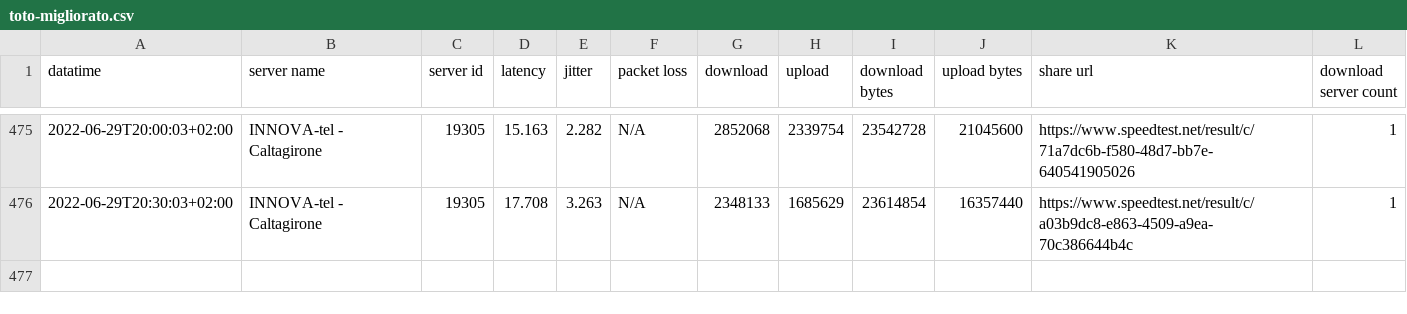
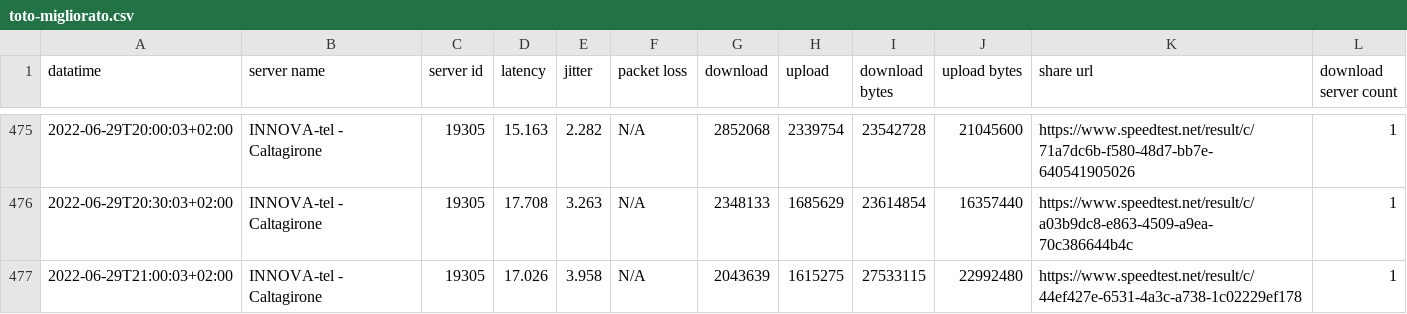
Before and after one commit to pigreco/speedtest-parabola, a CSV file: output/toto-migliorato.csv, drawn as a sheet; only a part is shown, gaps mark what is left out; the diff names each change by its address in the sheet, - before the commit and + after, or states it on an @@ line.

Commit message:
update

```diff
--- a/output/toto-migliorato.csv
+++ b/output/toto-migliorato.csv
+row 477: 2022-06-29T21:00:03+02:00 | INNOVA-tel - Caltagirone | 19305 | 17.026 | 3.958 | N/A | 2043639 | 1615275 | 27533115 | 22992480 | https://www.speedtest.net/result/c/44ef427e-6531-4a3c-a738-1c02229ef178 | 1
```
